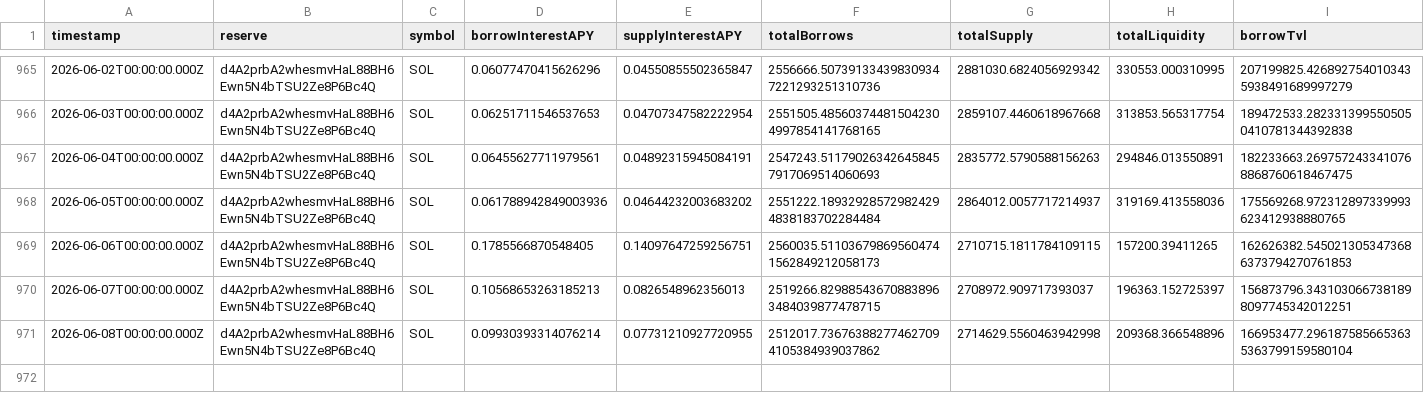
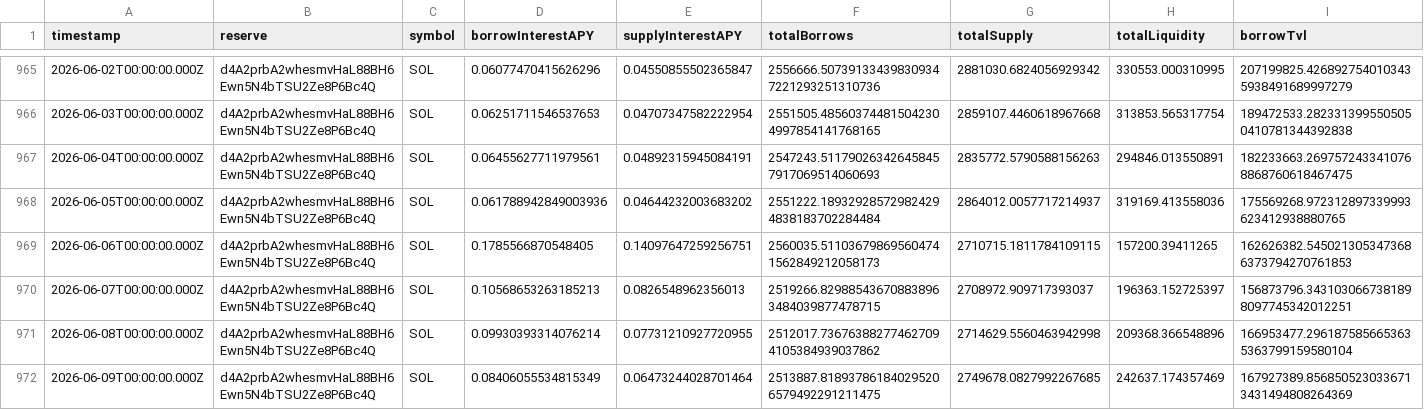
Before and after one commit to mael-bomane/warehouse, a CSV file: lending/kamino/sol/data.csv, drawn as a sheet; only a part is shown, gaps mark what is left out; rows hold the shown columns only; the diff names each change by its address in the sheet, - before the commit and + after, or states it on an @@ line.

```diff
--- a/lending/kamino/sol/data.csv
+++ b/lending/kamino/sol/data.csv
+row 972: 2026-06-09T00:00:00.000Z | d4A2prbA2whesmvHaL88BH6Ewn5N4bTSU2Ze8P6Bc4Q | SOL | 0.08406055534815349 | 0.06473244028701464 | 2513887.818937861840295206579492291211475 | 2749678.0827992267685 | 242637.174357469 | 167927389.8568505230336713431494808264369
```
